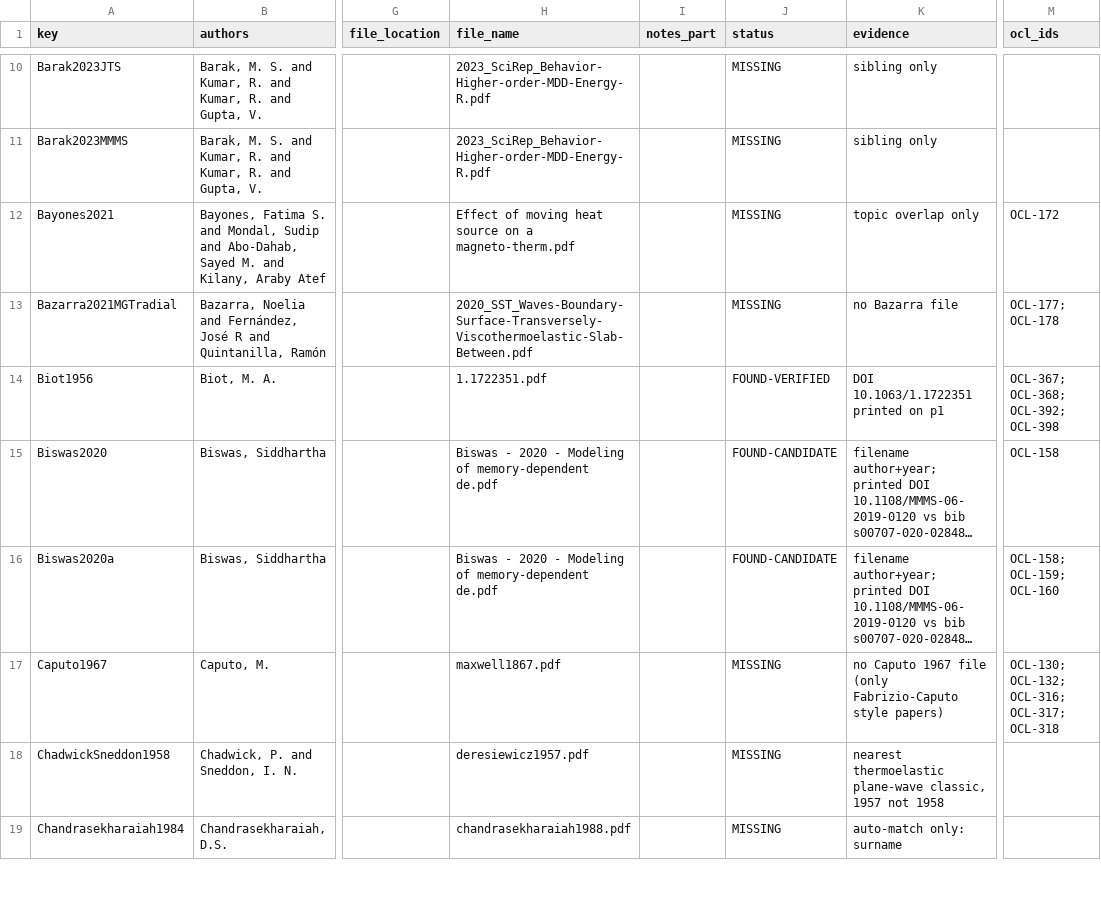
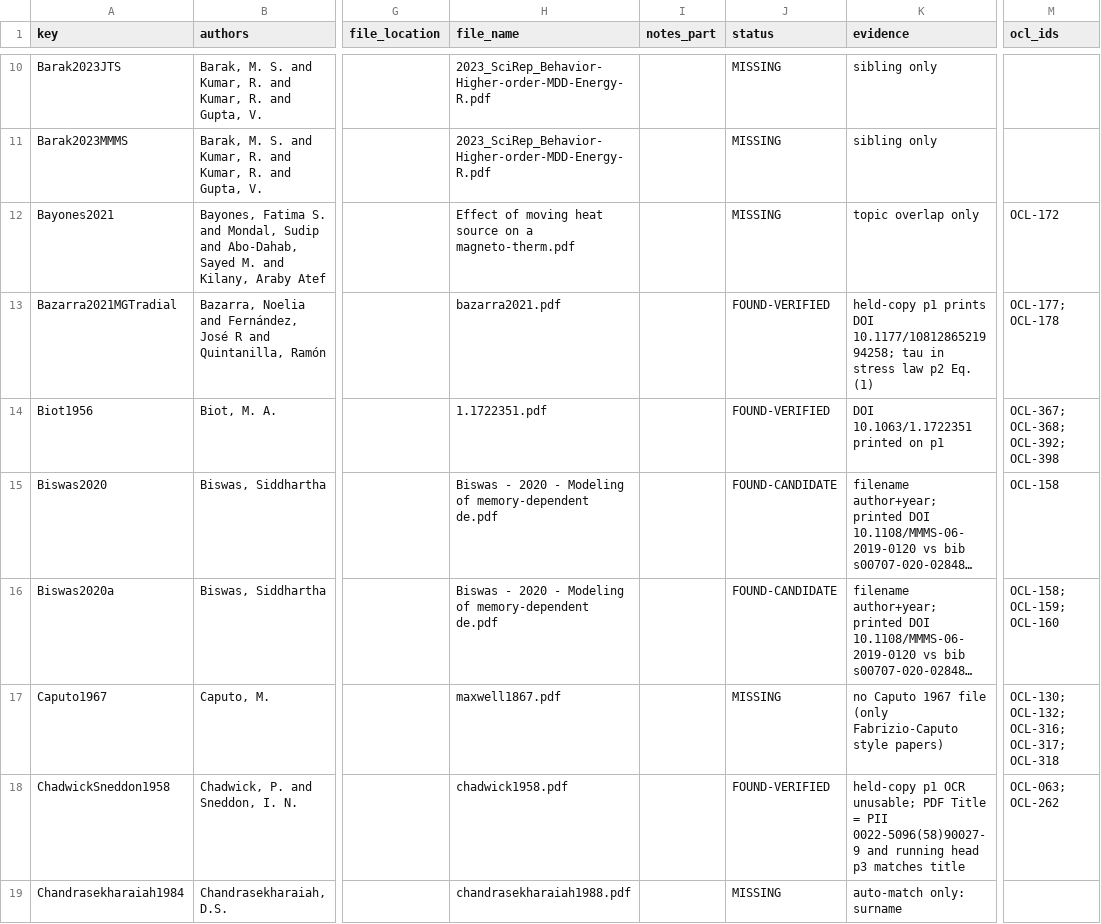
Before and after one commit to vipin-oss/le, a CSV file: phase5/reports/SOURCE_LEDGER.csv, drawn as a sheet; only a part is shown, gaps mark what is left out; long unchanged cells end in …; the diff covers the shown part only; the diff names each change by its address in the sheet, - before the commit and + after, or states it on an @@ line.

```diff
--- a/phase5/reports/SOURCE_LEDGER.csv
+++ b/phase5/reports/SOURCE_LEDGER.csv
-H13 (file_name): 2020_SST_Waves-Boundary-Surface-Transversely-Viscothermoelastic-Slab-Between.pdf
+H13 (file_name): bazarra2021.pdf
-J13 (status): MISSING
+J13 (status): FOUND-VERIFIED
-K13 (evidence): no Bazarra file
+K13 (evidence): held-copy p1 prints DOI 10.1177/1081286521994258; tau in stress law p2 Eq. (1)
-H18 (file_name): deresiewicz1957.pdf
+H18 (file_name): chadwick1958.pdf
-J18 (status): MISSING
+J18 (status): FOUND-VERIFIED
-K18 (evidence): nearest thermoelastic plane-wave classic, 1957 not 1958
+K18 (evidence): held-copy p1 OCR unusable; PDF Title = PII 0022-5096(58)90027-9 and running head p3 matches title
-M18 (ocl_ids): (empty)
+M18 (ocl_ids): OCL-063; OCL-262
```
Also changed, not shown: 1 added row and 62 edited cells elsewhere in this file.
